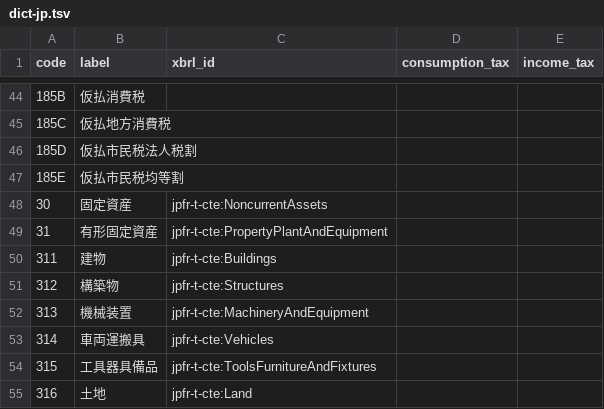
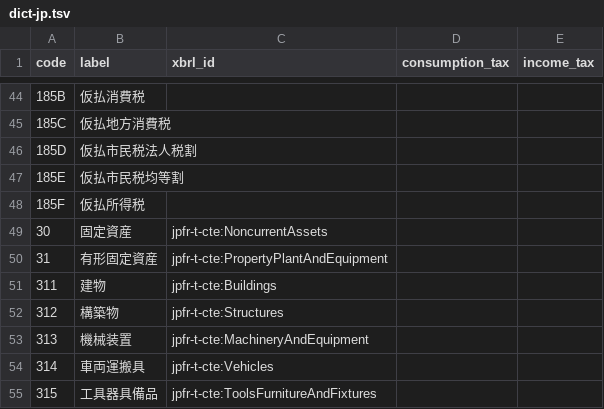
Before and after one commit to chumaltd/luca, a TSV file: lucabook/lib/luca_book/templates/dict-jp.tsv, drawn as a sheet; only a part is shown, gaps mark what is left out; the shorter side is filled out with more unchanged rows; the diff names each change by its address in the sheet, - before the commit and + after, or states it on an @@ line.

Commit message:
add JP tax sub account

```diff
--- a/lucabook/lib/luca_book/templates/dict-jp.tsv
+++ b/lucabook/lib/luca_book/templates/dict-jp.tsv
+row 48: 185F | 仮払所得税
```
